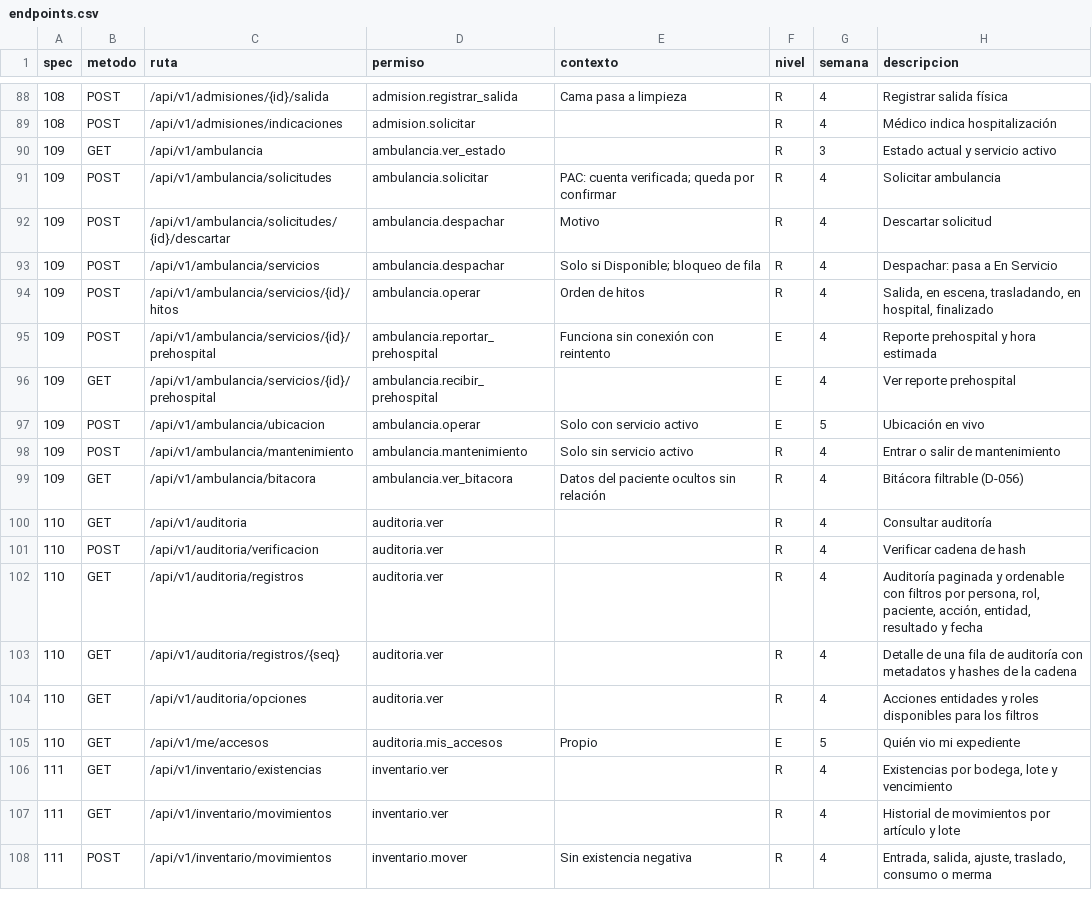
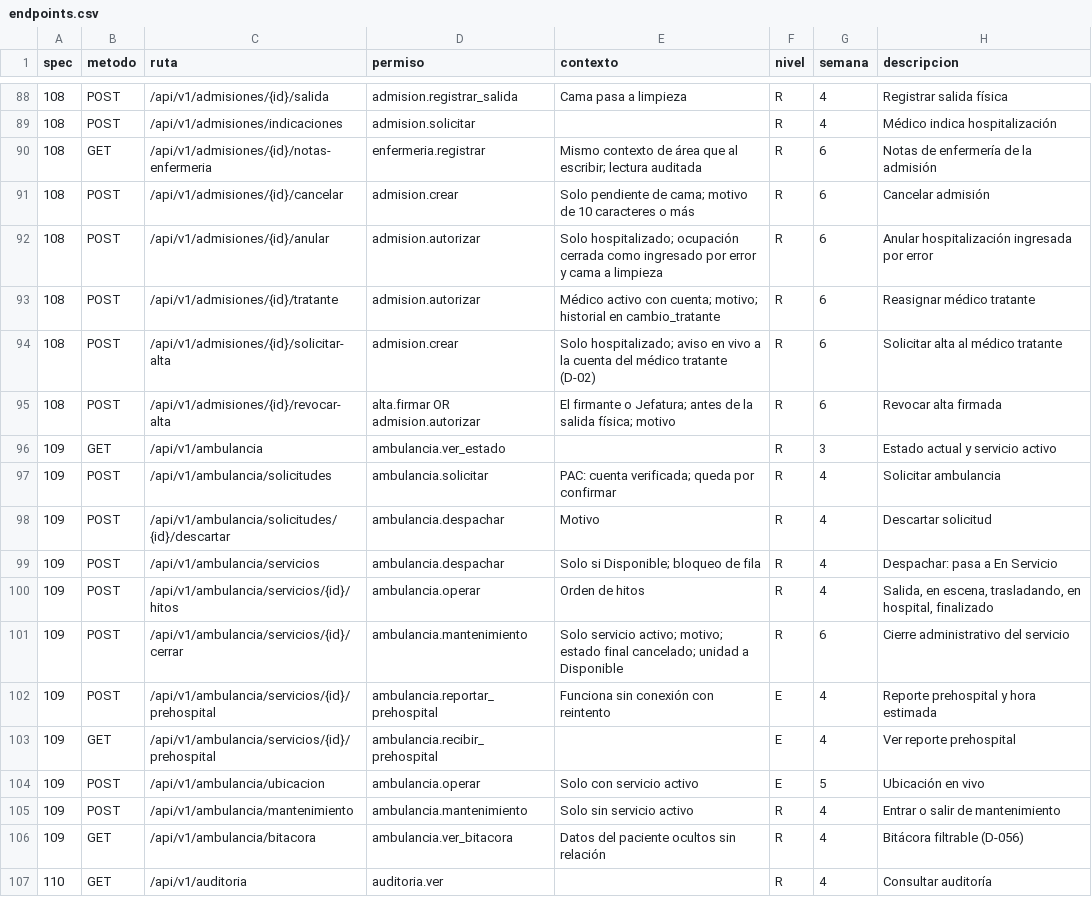
Before and after one commit to jojosenthusiast/Gestion_hospitalaria_universitaria_Climesa, a CSV file: docs/arquitectura/datos/endpoints.csv, drawn as a sheet; only a part is shown, gaps mark what is left out; the shorter side is filled out with more unchanged rows.

Commit message:
feat(api): close the admission cycle with cancel, annul, discharge request, attending change and discharge revocation
Adds allowedActions to GET /admisiones so clients only offer valid actions, lists admissions with a current care
relationship for MED, and adds GET /admisiones/{id}/notas-enfermeria (BL-03, BL-04, MA-HOS-02, MA-HOS-05).

```diff
--- a/docs/arquitectura/datos/endpoints.csv
+++ b/docs/arquitectura/datos/endpoints.csv
@@ -89,2 +89,8 @@ spec,metodo,ruta,permiso,contexto,nivel,semana,descripcion
 108,POST,/api/v1/admisiones/indicaciones,admision.solicitar,,R,4,Médico indica hospitalización
+108,GET,/api/v1/admisiones/{id}/notas-enfermeria,enfermeria.registrar,Mismo contexto de área que al escribir; lectura auditada,R,6,Notas de enfermería de la admisión
+108,POST,/api/v1/admisiones/{id}/cancelar,admision.crear,Solo pendiente de cama; motivo de 10 caracteres o más,R,6,Cancelar admisión
+108,POST,/api/v1/admisiones/{id}/anular,admision.autorizar,Solo hospitalizado; ocupación cerrada como ingresado por error y cama a limpieza,R,6,Anular hospitalización ingresada por error
+108,POST,/api/v1/admisiones/{id}/tratante,admision.autorizar,Médico activo con cuenta; motivo; historial en cambio_tratante,R,6,Reasignar médico tratante
+108,POST,/api/v1/admisiones/{id}/solicitar-alta,admision.crear,Solo hospitalizado; aviso en vivo a la cuenta del médico tratante (D-02),R,6,Solicitar alta al médico tratante
+108,POST,/api/v1/admisiones/{id}/revocar-alta,alta.firmar OR admision.autorizar,El firmante o Jefatura; antes de la salida física; motivo,R,6,Revocar alta firmada
 109,GET,/api/v1/ambulancia,ambulancia.ver_estado,,R,3,Estado actual y servicio activo
@@ -94,2 +100,3 @@ spec,metodo,ruta,permiso,contexto,nivel,semana,descripcion
 109,POST,/api/v1/ambulancia/servicios/{id}/hitos,ambulancia.operar,Orden de hitos,R,4,"Salida, en escena, trasladando, en hospital, finalizado"
+109,POST,/api/v1/ambulancia/servicios/{id}/cerrar,ambulancia.mantenimiento,Solo servicio activo; motivo; estado final cancelado; unidad a Disponible,R,6,Cierre administrativo del servicio
 109,POST,/api/v1/ambulancia/servicios/{id}/prehospital,ambulancia.reportar_prehospital,Funciona sin conexión con reintento,E,4,Reporte prehospital y hora estimada
```
Also changed, not shown: 11 other files.
